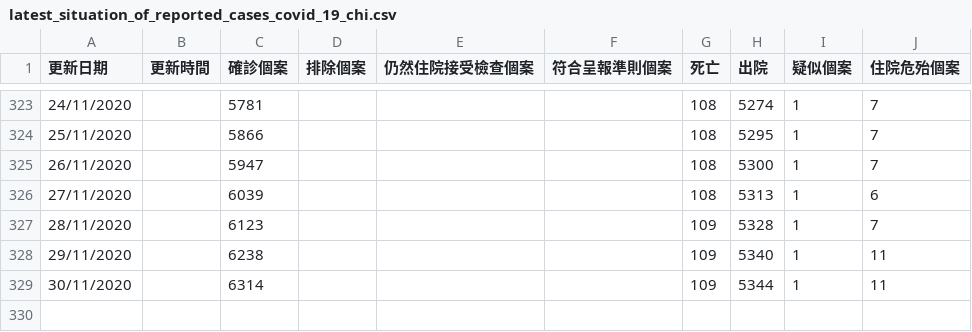
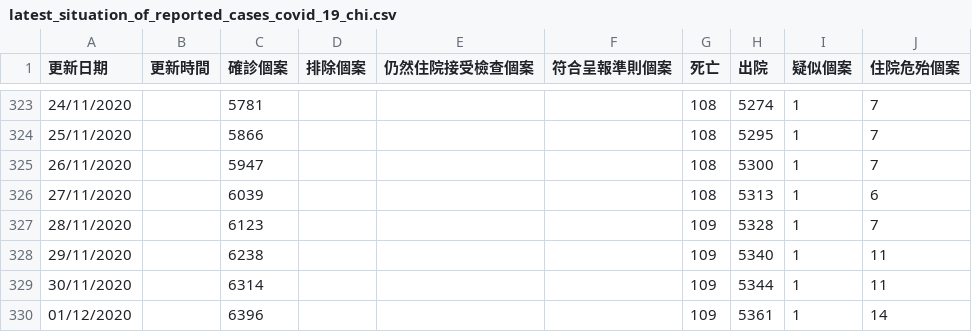
Before and after one commit to covid-hk/covid-hk.github.io, a CSV file: latest_situation_of_reported_cases_covid_19_chi.csv, drawn as a sheet; only a part is shown, gaps mark what is left out; the diff names each change by its address in the sheet, - before the commit and + after, or states it on an @@ line.

```diff
--- a/latest_situation_of_reported_cases_covid_19_chi.csv
+++ b/latest_situation_of_reported_cases_covid_19_chi.csv
+row 330: 01/12/2020 |  | 6396 |  |  |  | 109 | 5361 | 1 | 14
```
Also changed, not shown: building_list_eng.csv, filetime.csv, 2 other files.
